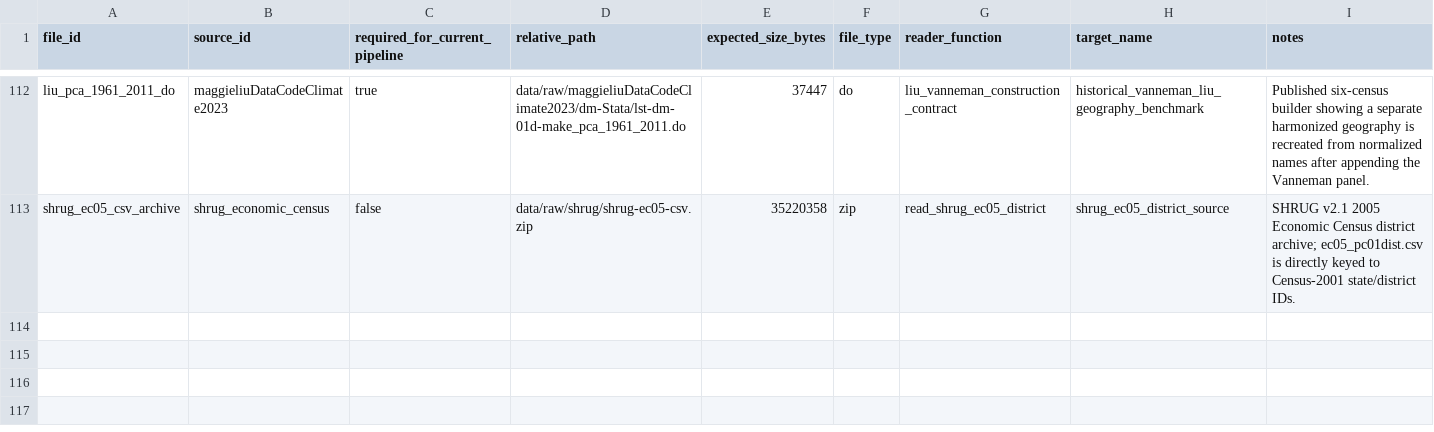
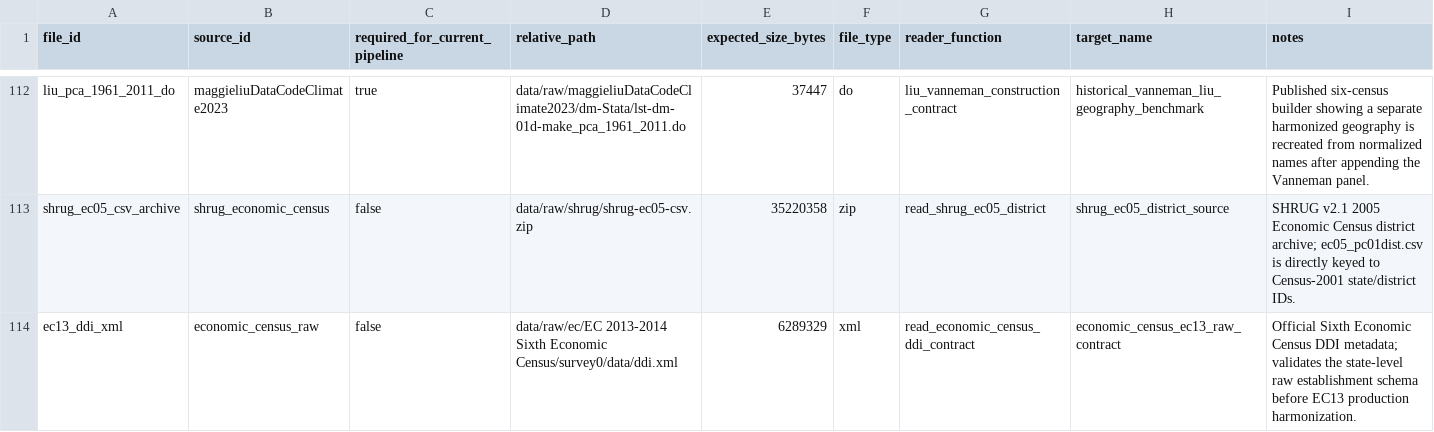
Before and after one commit to rishavbroy/emi-inequality-india, a CSV file: data/metadata/file_manifest.csv, drawn as a sheet; only a part is shown, gaps mark what is left out.

Commit message:
feat(economic-census): validate Sixth EC source contract

```diff
--- a/data/metadata/file_manifest.csv
+++ b/data/metadata/file_manifest.csv
@@ -113 +113,2 @@ liu_pca_1961_2011_do,maggieliuDataCodeClimate2023,true,data/raw/maggieliuDataCod
 shrug_ec05_csv_archive,shrug_economic_census,false,data/raw/shrug/shrug-ec05-csv.zip,35220358,zip,read_shrug_ec05_district,shrug_ec05_district_source,SHRUG v2.1 2005 Economic Census district archive; ec05_pc01dist.csv is directly keyed to Census-2001 state/district IDs.
+ec13_ddi_xml,economic_census_raw,false,data/raw/ec/EC 2013-2014 Sixth Economic Census/survey0/data/ddi.xml,6289329,xml,read_economic_census_ddi_contract,economic_census_ec13_raw_contract,Official Sixth Economic Census DDI metadata; validates the state-level raw establishment schema before EC13 production harmonization.
```
Also changed, not shown: data/metadata/checksums.csv, data/metadata/data_sources.csv, 2 other files.
